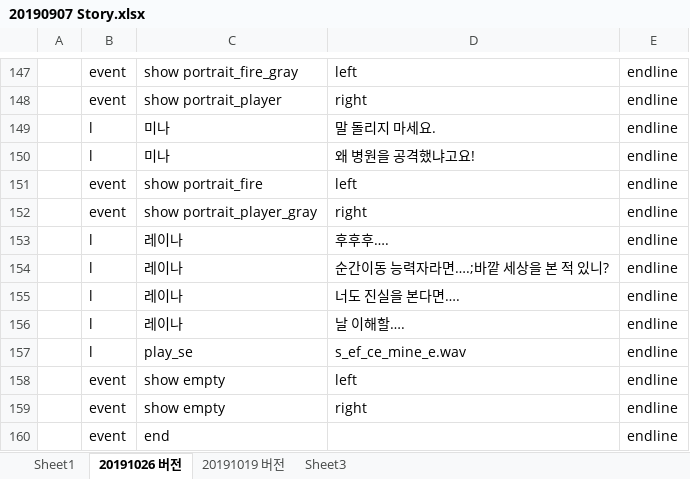
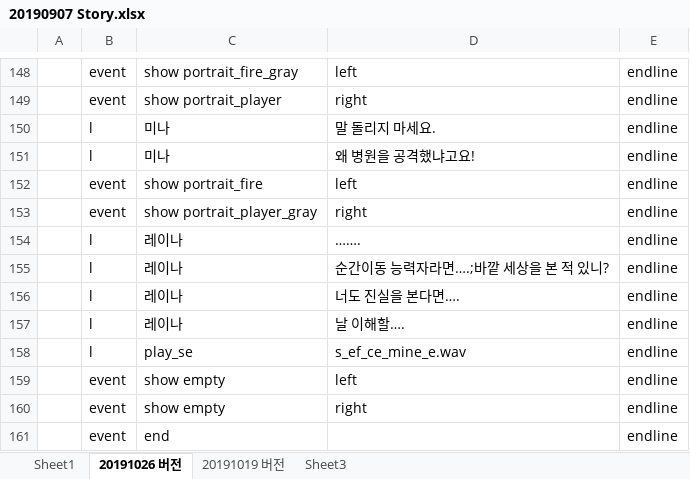
Before and after one commit to kalmmis/IndiePunk-PSY2050, an Excel workbook: 20190907 Story.xlsx, sheet 20191026 버전, drawn as a sheet; only a part is shown, gaps mark what is left out; values as stored, in another font and other column widths than the file's, no borders; addresses are those after the commit; the diff covers the shown part only; the diff names each change by its address in the sheet, - before the commit and + after, or states it on an @@ line.

```diff
--- a/20190907 Story.xlsx (sheet 20191026 버전)
+++ b/20190907 Story.xlsx (sheet 20191026 버전)
-D154: 후후후….
+D154: …….
```
Also changed, not shown: 19 added rows and 2 edited cells elsewhere in this sheet.
